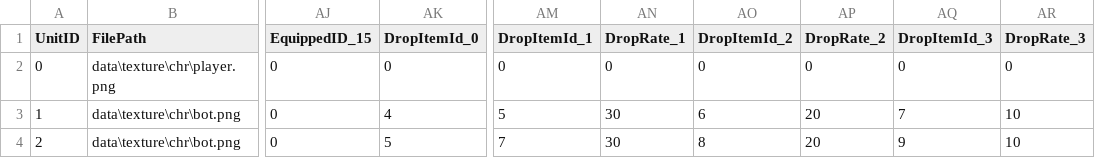
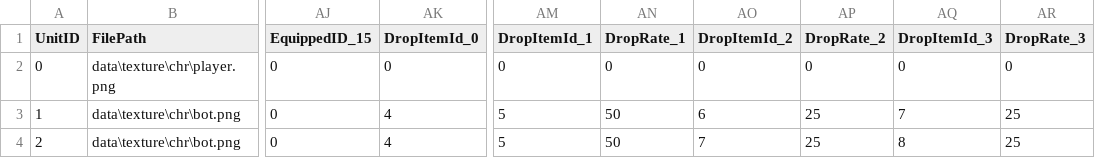
Before and after one commit to S07A-JW5/JGA22, a CSV file: project/game/data/data/unit.csv, drawn as a sheet; only a part is shown, gaps mark what is left out; the diff names each change by its address in the sheet, - before the commit and + after, or states it on an @@ line.

```diff
--- a/project/game/data/data/unit.csv
+++ b/project/game/data/data/unit.csv
-AN3:AN4 (DropRate_1): 30
+AN3:AN4 (DropRate_1): 50
-AP3:AP4 (DropRate_2): 20
+AP3:AP4 (DropRate_2): 25
-AR3:AR4 (DropRate_3): 10
+AR3:AR4 (DropRate_3): 25
-AK4 (DropItemId_0): 5
+AK4 (DropItemId_0): 4
-AM4 (DropItemId_1): 7
+AM4 (DropItemId_1): 5
-AO4 (DropItemId_2): 8
+AO4 (DropItemId_2): 7
-AQ4 (DropItemId_3): 9
+AQ4 (DropItemId_3): 8
```
Also changed, not shown: project/game/data/data/equipment.csv, project/game/data/data/item.csv, 16 other files.
